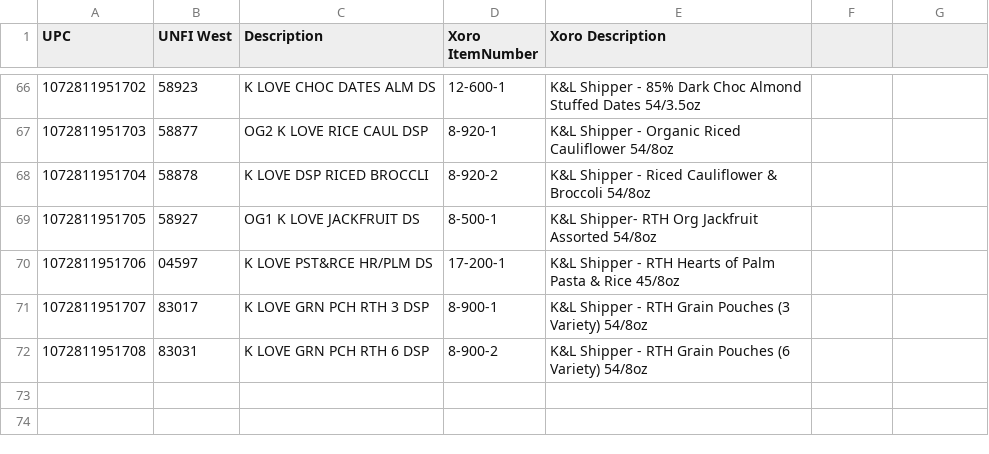
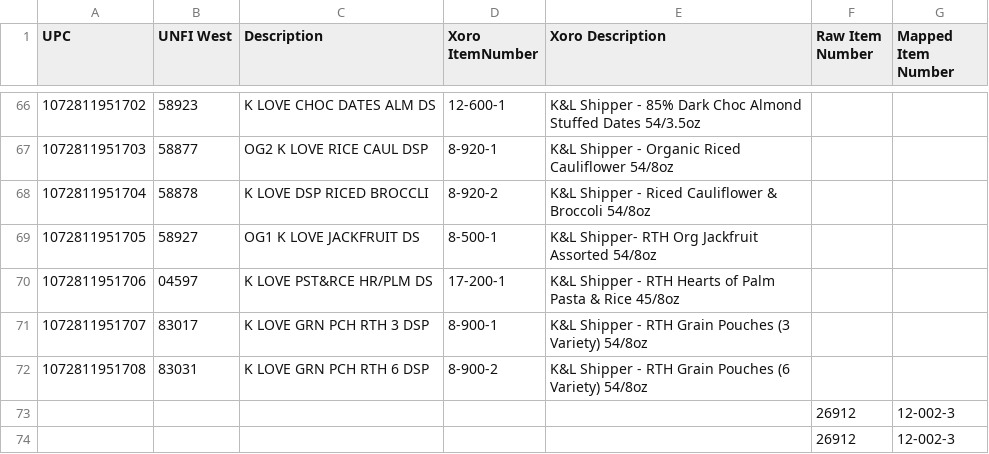
Before and after one commit to RishamChandi/OrderTransformer, a CSV file: mappings/unfi_west/item_mapping.csv, drawn as a sheet; only a part is shown, gaps mark what is left out; the diff names each change by its address in the sheet, - before the commit and + after, or states it on an @@ line.

```diff
--- a/mappings/unfi_west/item_mapping.csv
+++ b/mappings/unfi_west/item_mapping.csv
-F1: (empty)
+F1: Raw Item Number
-G1: (empty)
+G1: Mapped Item Number
+row 73:  |  |  |  |  | 26912 | 12-002-3
+row 74:  |  |  |  |  | 26912 | 12-002-3
```
Also changed, not shown: 3 other files.
